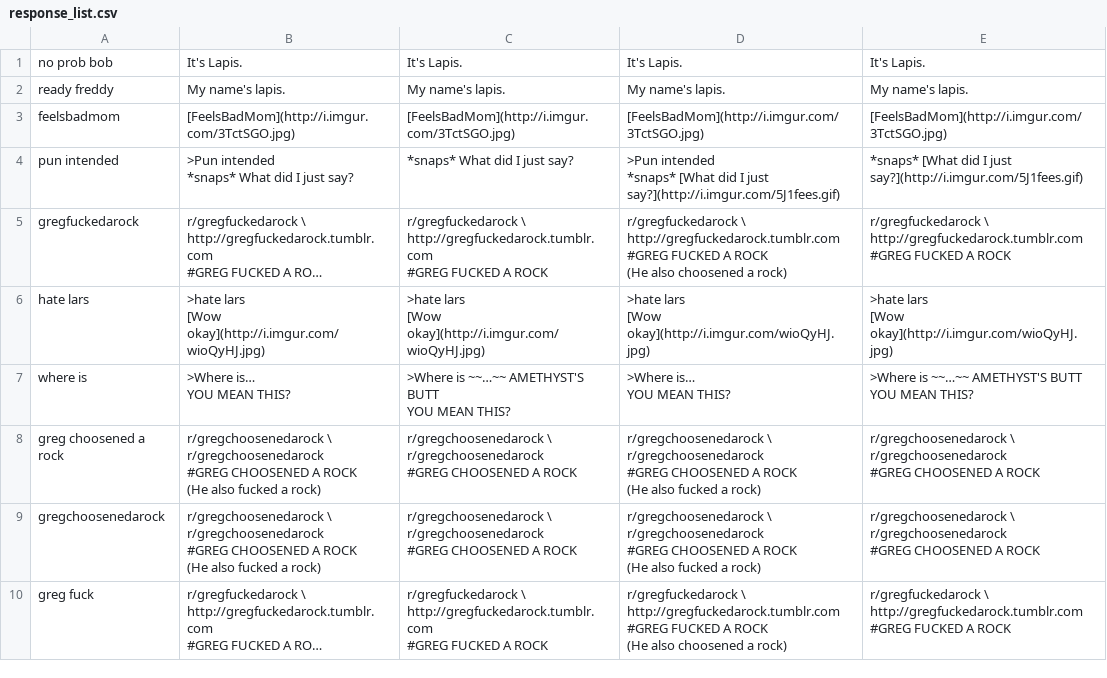
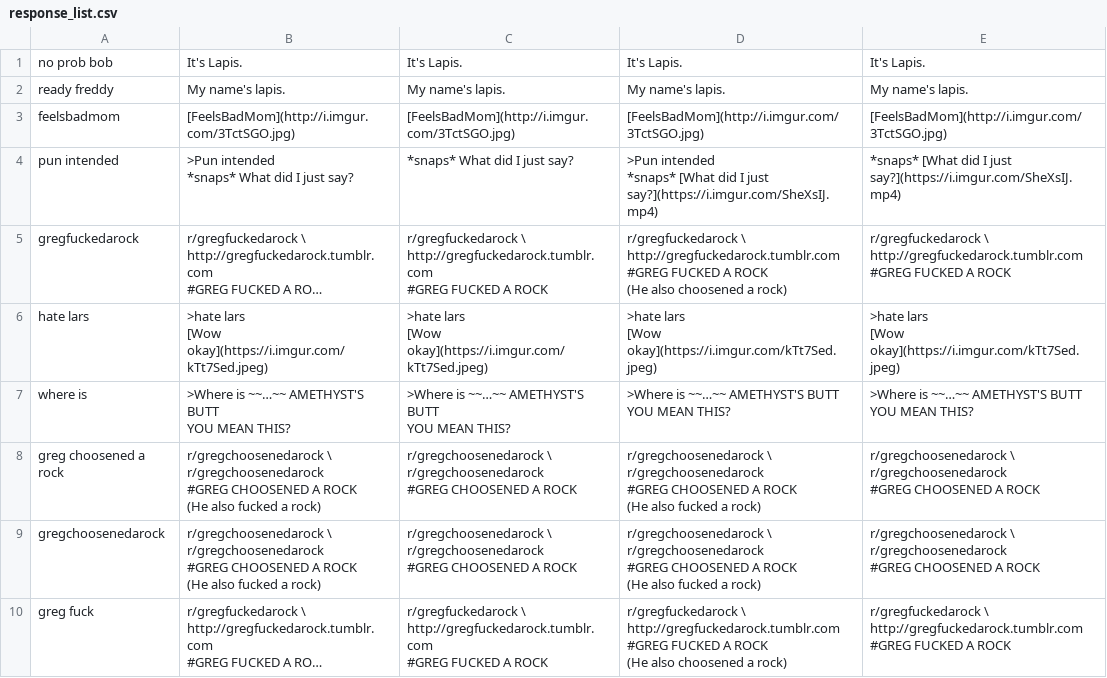
Before and after one commit to quincynyan/ItsLapisBot_v2, a CSV file: response_list.csv, drawn as a sheet; long unchanged cells end in …; ↵ is a line break in a cell; the diff names each change by its address in the sheet, - before the commit and + after, or states it on an @@ line.

Commit message:
Update response_list

```diff
--- a/response_list.csv
+++ b/response_list.csv
-D4: …I just say?](http://i.imgur.com/5J1fees.gif)
+D4: …I just say?](https://i.imgur.com/SheXsIJ.mp4)
-E4: …I just say?](http://i.imgur.com/5J1fees.gif)
+E4: …I just say?](https://i.imgur.com/SheXsIJ.mp4)
-B6: …lars ↵ [Wow okay](http://i.imgur.com/wioQyHJ.jpg)
+B6: …lars ↵ [Wow okay](https://i.imgur.com/kTt7Sed.jpeg)
-C6: …lars ↵ [Wow okay](http://i.imgur.com/wioQyHJ.jpg)
+C6: …lars ↵ [Wow okay](https://i.imgur.com/kTt7Sed.jpeg)
-D6: …lars ↵ [Wow okay](http://i.imgur.com/wioQyHJ.jpg)
+D6: …lars ↵ [Wow okay](https://i.imgur.com/kTt7Sed.jpeg)
-E6: …lars ↵ [Wow okay](http://i.imgur.com/wioQyHJ.jpg)
+E6: …lars ↵ [Wow okay](https://i.imgur.com/kTt7Sed.jpeg)
-B7: >Where is… ↵ YOU MEAN THIS?
+B7: >Where is ~~…~~ AMETHYST'S BUTT ↵ YOU MEAN THIS?
-D7: >Where is… ↵ YOU MEAN THIS?
+D7: >Where is ~~…~~ AMETHYST'S BUTT ↵ YOU MEAN THIS?
```
